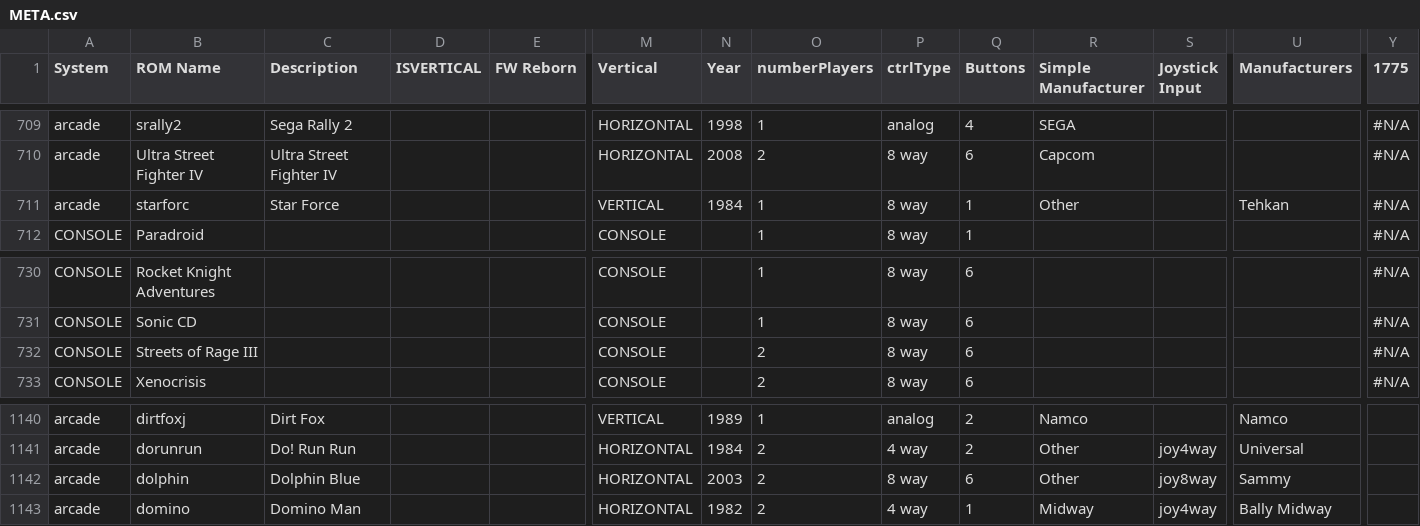
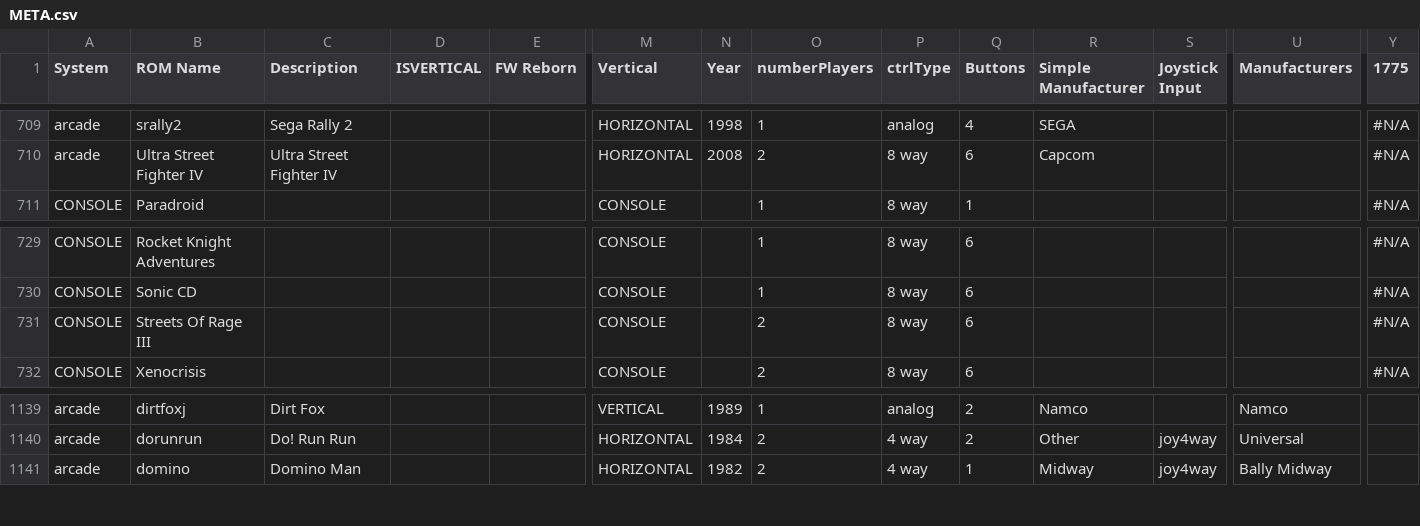
Before and after one commit to arghs15/ArcadeManager, a CSV file: meta/hyperlist/META.csv, drawn as a sheet; only a part is shown, gaps mark what is left out; removed rows and columns are numbered as before the commit, all else as after; rows hold the shown columns only; the diff names each change by its address in the sheet, - before the commit and + after, or states it on an @@ line.

Commit message:
Update META.csv
-renamed Streets Of Rage III
-removed duplicates for starfoc and dophin

```diff
--- a/meta/hyperlist/META.csv
+++ b/meta/hyperlist/META.csv
-row 711: arcade | starforc | Star Force |  |  | VERTICAL | 1984 | 1 | 8 way | 1 | Other |  | Tehkan | #N/A
-B731 (ROM Name): Streets of Rage III
+B731 (ROM Name): Streets Of Rage III
-row 1142: arcade | dolphin | Dolphin Blue |  |  | HORIZONTAL | 2003 | 2 | 8 way | 6 | Other | joy8way | Sammy
```
